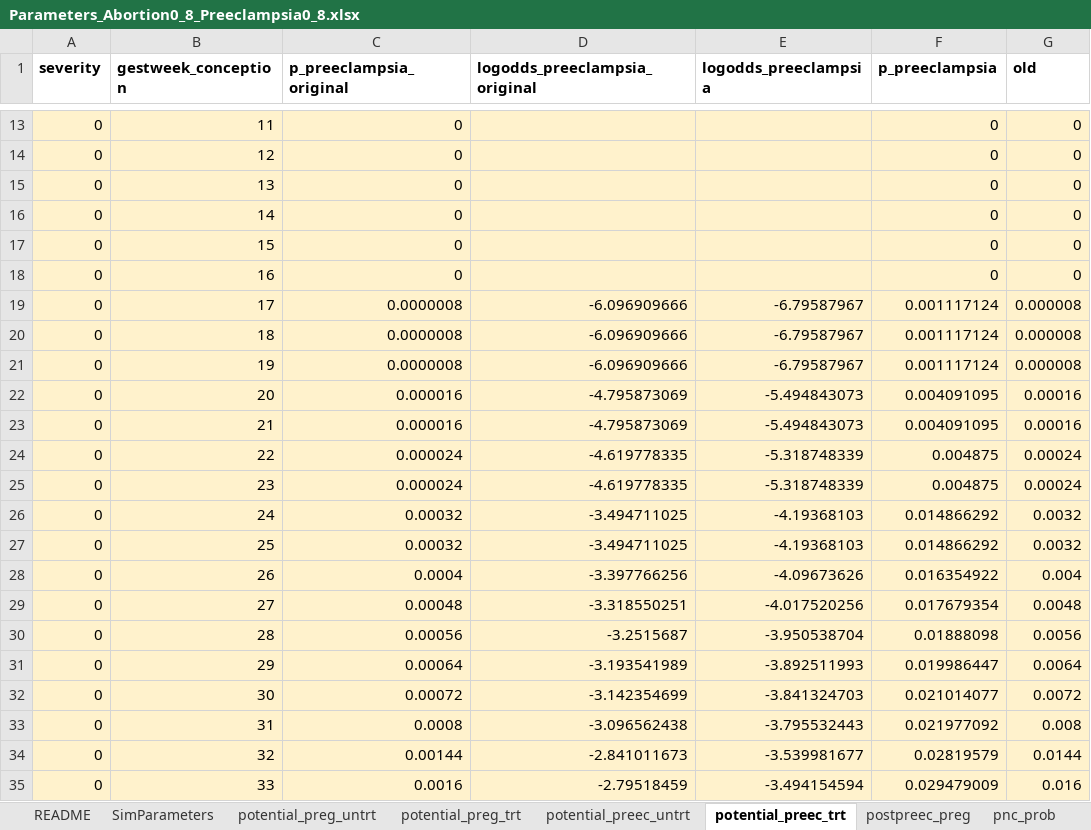
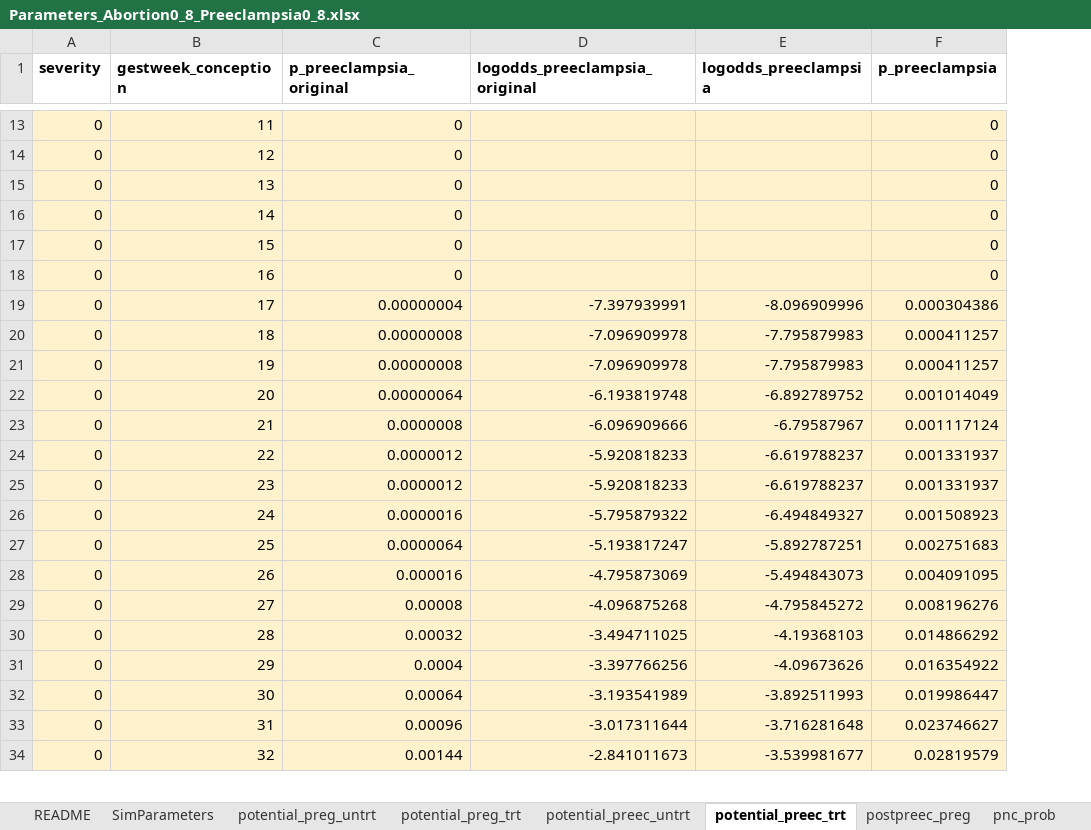
Before and after one commit to chasedlatour/preg_cohort_construction, an Excel workbook: Parameters_Abortion0_8_Preeclampsia0_8.xlsx, sheet potential_preec_trt, drawn as a sheet; only a part is shown, gaps mark what is left out; values as stored, in another font and other column widths than the file's, no borders; removed rows and columns are numbered as before the commit, all else as after; the diff covers the shown part only; the diff names each change by its address in the sheet, - before the commit and + after, or states it on an @@ line.

```diff
--- a/Parameters_Abortion0_8_Preeclampsia0_8.xlsx (sheet potential_preec_trt)
+++ b/Parameters_Abortion0_8_Preeclampsia0_8.xlsx (sheet potential_preec_trt)
-column G (old), rows 13-21: 0 | 0 | 0 | 0 | 0 | 0 | 0.000008 | 0.000008 | 0.000008; row 23: 0.00016; rows 27-28: 0.0032 | 0.004; row 31: 0.0064; rows 33-34: 0.008 | 0.0144
-C19 (p_preeclampsia_original): 0.0000008
+C19 (p_preeclampsia_original): 0.00000004
-D19 (logodds_preeclampsia_original): -6.096909666
+D19 (logodds_preeclampsia_original): -7.397939991
-E19 (logodds_preeclampsia): -6.79587967
+E19 (logodds_preeclampsia): -8.096909996
-F19 (p_preeclampsia): 0.001117124
+F19 (p_preeclampsia): 0.000304386
-C20 (p_preeclampsia_original): 0.0000008
+C20 (p_preeclampsia_original): 0.00000008
-D20 (logodds_preeclampsia_original): -6.096909666
+D20 (logodds_preeclampsia_original): -7.096909978
-E20 (logodds_preeclampsia): -6.79587967
+E20 (logodds_preeclampsia): -7.795879983
-F20 (p_preeclampsia): 0.001117124
+F20 (p_preeclampsia): 0.000411257
+row 21: 0 | 19 | 0.00000008 | -7.096909978 | -7.795879983 | 0.000411257
+row 22: 0 | 20 | 0.00000064 | -6.193819748 | -6.892789752 | 0.001014049
-B23 (gestweek_conception): 19
+B23 (gestweek_conception): 21
-row 22: 0 | 20 | 0.000016 | -4.795873069 | -5.494843073 | 0.004091095 | 0.00016
+row 24: 0 | 22 | 0.0000012 | -5.920818233 | -6.619788237 | 0.001331937
+row 25: 0 | 23 | 0.0000012 | -5.920818233 | -6.619788237 | 0.001331937
+row 26: 0 | 24 | 0.0000016 | -5.795879322 | -6.494849327 | 0.001508923
+row 27: 0 | 25 | 0.0000064 | -5.193817247 | -5.892787251 | 0.002751683
-B28 (gestweek_conception): 21
+B28 (gestweek_conception): 26
-row 24: 0 | 22 | 0.000024 | -4.619778335 | -5.318748339 | 0.004875 | 0.00024
-row 25: 0 | 23 | 0.000024 | -4.619778335 | -5.318748339 | 0.004875 | 0.00024
-row 26: 0 | 24 | 0.00032 | -3.494711025 | -4.19368103 | 0.014866292 | 0.0032
+row 29: 0 | 27 | 0.00008 | -4.096875268 | -4.795845272 | 0.008196276
-B30 (gestweek_conception): 25
+B30 (gestweek_conception): 28
-B31 (gestweek_conception): 26
+B31 (gestweek_conception): 29
-row 29: 0 | 27 | 0.00048 | -3.318550251 | -4.017520256 | 0.017679354 | 0.0048
-row 30: 0 | 28 | 0.00056 | -3.2515687 | -3.950538704 | 0.01888098 | 0.0056
-B32 (gestweek_conception): 29
+B32 (gestweek_conception): 30
-row 32: 0 | 30 | 0.00072 | -3.142354699 | -3.841324703 | 0.021014077 | 0.0072
-C33 (p_preeclampsia_original): 0.0008
+C33 (p_preeclampsia_original): 0.00096
-D33 (logodds_preeclampsia_original): -3.096562438
+D33 (logodds_preeclampsia_original): -3.017311644
-E33 (logodds_preeclampsia): -3.795532443
+E33 (logodds_preeclampsia): -3.716281648
-F33 (p_preeclampsia): 0.021977092
+F33 (p_preeclampsia): 0.023746627
-row 35: 0 | 33 | 0.0016 | -2.79518459 | -3.494154594 | 0.029479009 | 0.016
```
Also changed, not shown: 26 added rows, 25 removed rows and 46 edited cells elsewhere in this sheet, sheet potential_preec_untrt, sheet potential_preg_trt, sheet potential_preg_untrt, sheet postpreec_preg, sheet SimParameters, formulas that keep their value, 2 other files.
